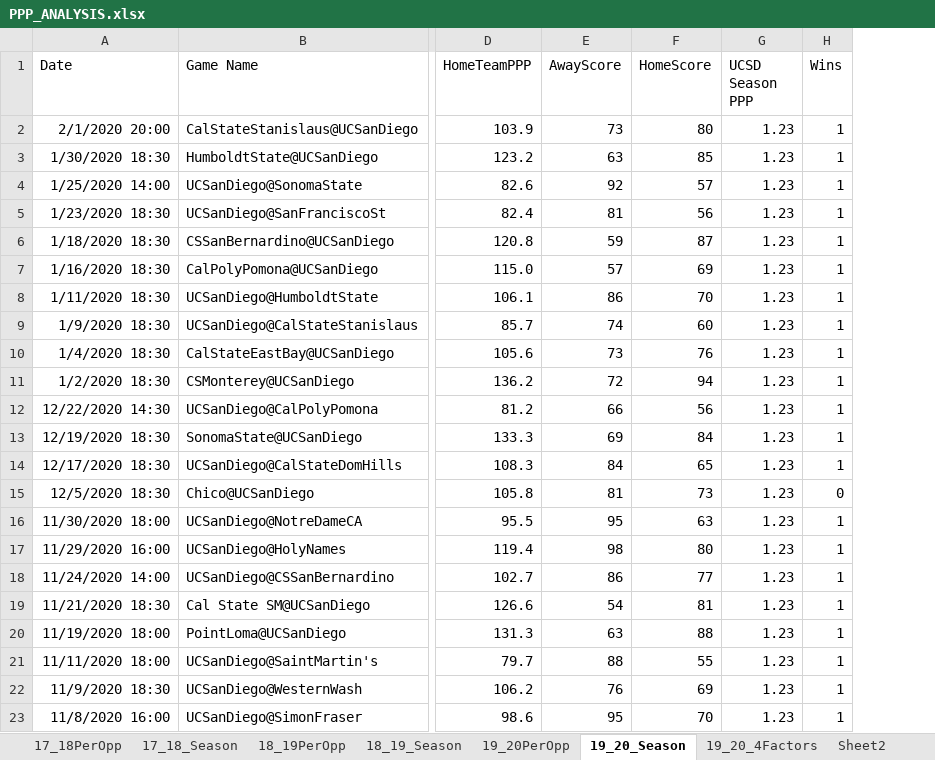
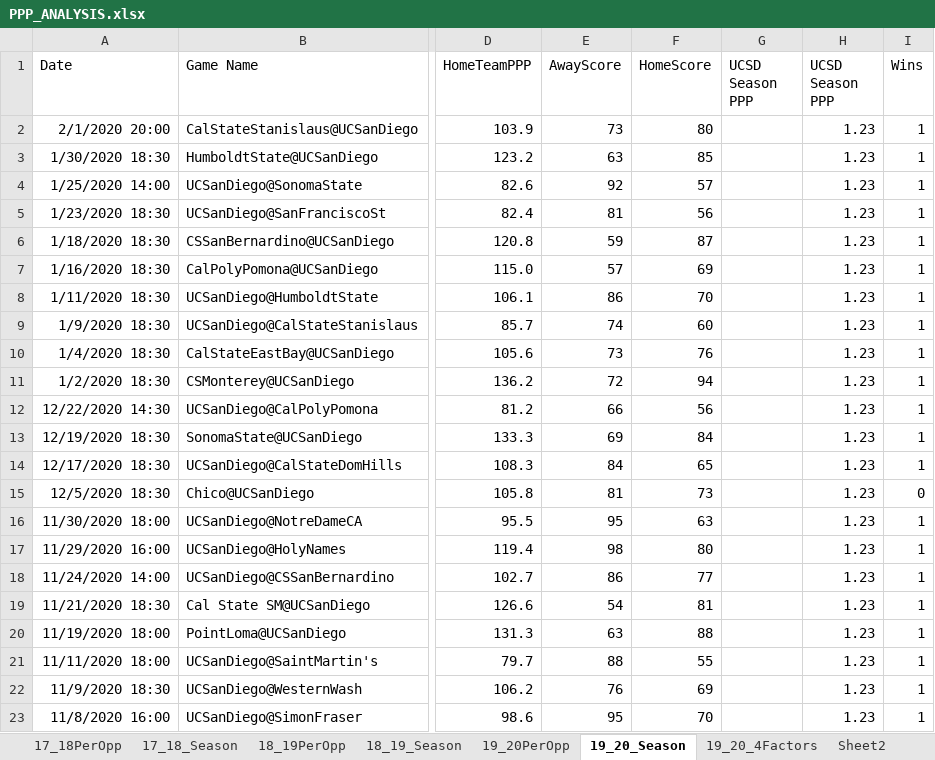
Before and after one commit to AstroWa3l/MBB_performance_analysis, an Excel workbook: PPP_ANALYSIS.xlsx, sheet 19_20_Season, drawn as a sheet; only a part is shown, gaps mark what is left out; values as stored, in another font and other column widths than the file's, no borders; the diff names each change by its address in the sheet, - before the commit and + after, or states it on an @@ line.

```diff
--- a/PPP_ANALYSIS.xlsx (sheet 19_20_Season)
+++ b/PPP_ANALYSIS.xlsx (sheet 19_20_Season)
+column G (UCSD Season PPP), empty
```
Also changed, not shown: formulas that keep their value, 9 other files.
